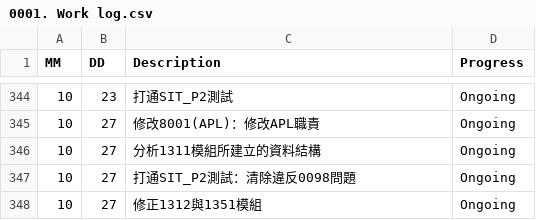
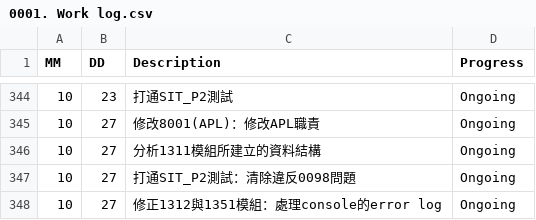
Before and after one commit to AustinLiao69/Project-LCAS-Sandbox, a CSV file: 00. Master_Project document/0001. Work log.csv, drawn as a sheet; only a part is shown, gaps mark what is left out.

```diff
--- a/00. Master_Project document/0001. Work log.csv
+++ b/00. Master_Project document/0001. Work log.csv
@@ -347,2 +347,2 @@ MM 	 DD 	 Description 	    Progress
 10	27	 打通SIT_P2測試：清除違反0098問題   	 Ongoing
-10	27	 修正1312與1351模組   	 Ongoing
+10	27	 修正1312與1351模組：處理console的error log   	 Ongoing
```
Also changed, not shown: 1 other file.
